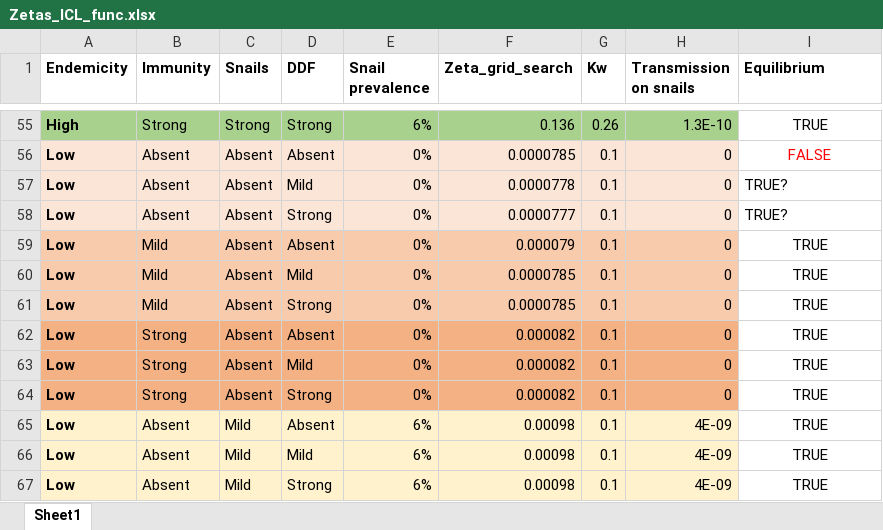
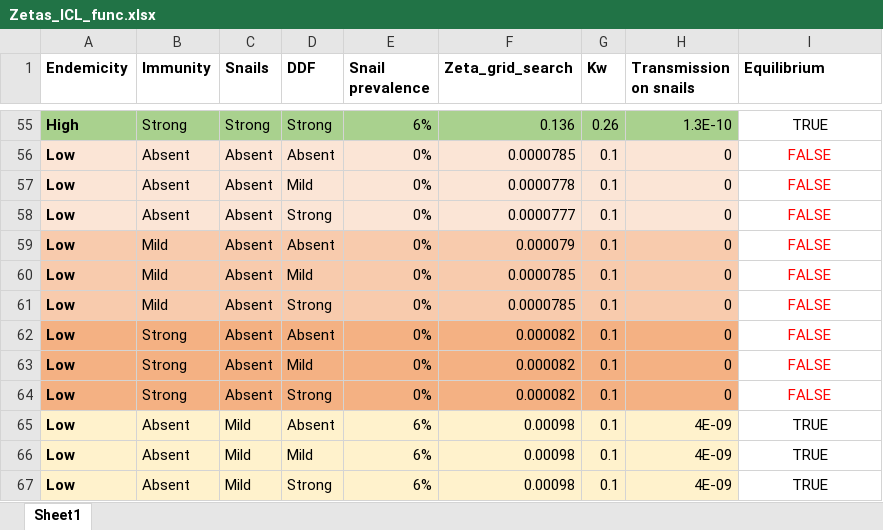
Before and after one commit to VeronicaMalizia/SchiSTOP_model, an Excel workbook: Zetas_ICL_func.xlsx, sheet Sheet1, drawn as a sheet; only a part is shown, gaps mark what is left out; values as stored, in another font and other column widths than the file's, no borders; the diff names each change by its address in the sheet, - before the commit and + after, or states it on an @@ line.

Commit message:
Adjusted zetas - low equilibria

```diff
--- a/Zetas_ICL_func.xlsx (sheet Sheet1)
+++ b/Zetas_ICL_func.xlsx (sheet Sheet1)
-I57:I58 (Equilibrium): TRUE?
+I57:I58 (Equilibrium): FALSE
-I57:I64 text colour: black
+I57:I64 text colour: #FF0000
-I57:I58 alignment: left
+I57:I58 alignment: center
-I59:I64 (Equilibrium): TRUE
+I59:I64 (Equilibrium): FALSE
```
